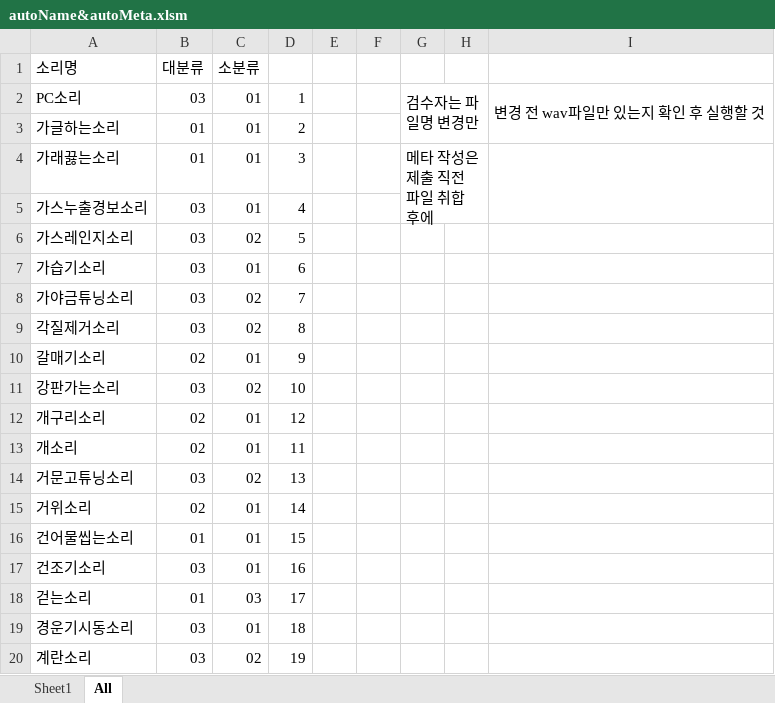
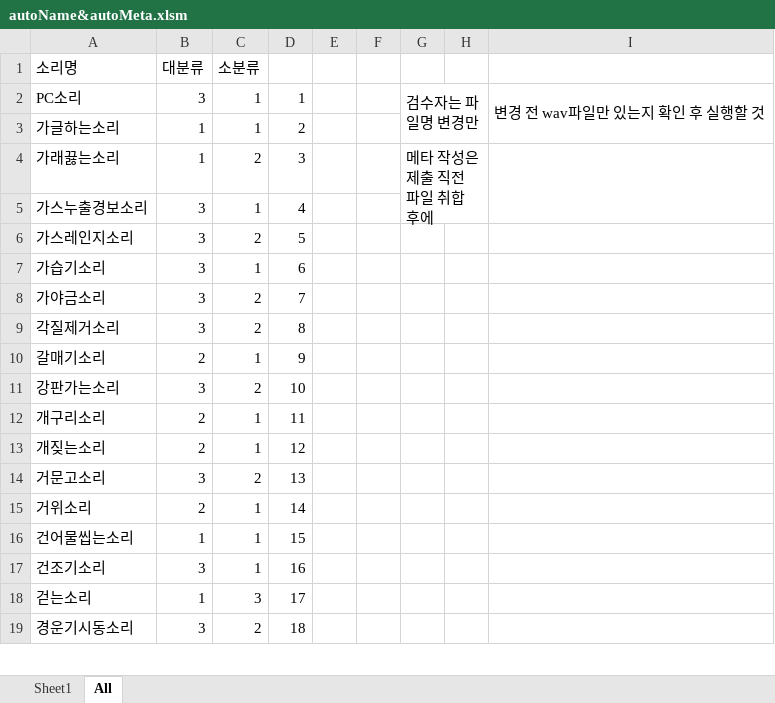
Before and after one commit to miraclelee0613/Toy_Proejct, an Excel workbook: VBA.Excel/autoName&autoMeta.xlsm, sheet All, drawn as a sheet; only a part is shown; values as stored, in another font and other column widths than the file's, no cell formats; charts and pictures not drawn; removed rows and columns are numbered as before the commit, all else as after; the diff covers the shown part only; the diff names each change by its address in the sheet, - before the commit and + after, or states it on an @@ line.

```diff
--- a/VBA.Excel/autoName&autoMeta.xlsm (sheet All)
+++ b/VBA.Excel/autoName&autoMeta.xlsm (sheet All)
-B2 (대분류): 03
+B2 (대분류): 3
-C2:C3 (소분류): 01
+C2:C3 (소분류): 1
-B3:B4 (대분류): 01
+B3:B4 (대분류): 1
-C4 (소분류): 01
+C4 (소분류): 2
-B5:B7 (대분류): 03
+B5:B7 (대분류): 3
-C5 (소분류): 01
+C5 (소분류): 1
-C6 (소분류): 02
+C6 (소분류): 2
-C7 (소분류): 01
+C7 (소분류): 1
-row 8: 가야금튜닝소리 | 03 | 02 | 7
+row 8: 가야금소리 | 3 | 2 | 7
-B9 (대분류): 03
+B9 (대분류): 3
-C9 (소분류): 02
+C9 (소분류): 2
-B10 (대분류): 02
+B10 (대분류): 2
-C10 (소분류): 01
+C10 (소분류): 1
-B11 (대분류): 03
+B11 (대분류): 3
-C11 (소분류): 02
+C11 (소분류): 2
-B12 (대분류): 02
+B12 (대분류): 2
-C12 (소분류): 01
+C12 (소분류): 1
-D12: 12
+D12: 11
-row 13: 개소리 | 02 | 01 | 11
-row 14: 거문고튜닝소리 | 03 | 02 | 13
+row 13: 개짖는소리 | 2 | 1 | 12
+row 14: 거문고소리 | 3 | 2 | 13
-B15 (대분류): 02
+B15 (대분류): 2
-C15:C17 (소분류): 01
+C15:C17 (소분류): 1
-B16 (대분류): 01
+B16 (대분류): 1
-B17 (대분류): 03
+B17 (대분류): 3
-B18 (대분류): 01
+B18 (대분류): 1
-C18 (소분류): 03
+C18 (소분류): 3
-B19 (대분류): 03
+B19 (대분류): 3
-C19 (소분류): 01
+C19 (소분류): 2
-row 20: 계란소리 | 03 | 02 | 19
```
Also changed, not shown: 54 added rows, 34 removed rows and 896 edited cells elsewhere in this sheet, cell formats, 4 other files.
